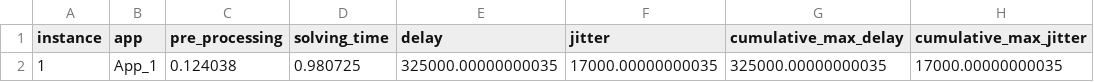
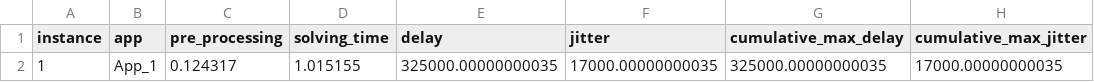
Before and after one commit to GGraziadei/TSN-IEEE-802.1Qbv--scheduling-module, a CSV file: instance_generator/instances/instance_jitter/out_heuristic.csv, drawn as a sheet; only a part is shown; the diff names each change by its address in the sheet, - before the commit and + after, or states it on an @@ line.

```diff
--- a/instance_generator/instances/instance_jitter/out_heuristic.csv
+++ b/instance_generator/instances/instance_jitter/out_heuristic.csv
-C2 (pre_processing): 0.124038
+C2 (pre_processing): 0.124317
-D2 (solving_time): 0.980725
+D2 (solving_time): 1.015155
```
Also changed, not shown: 3 other files.
